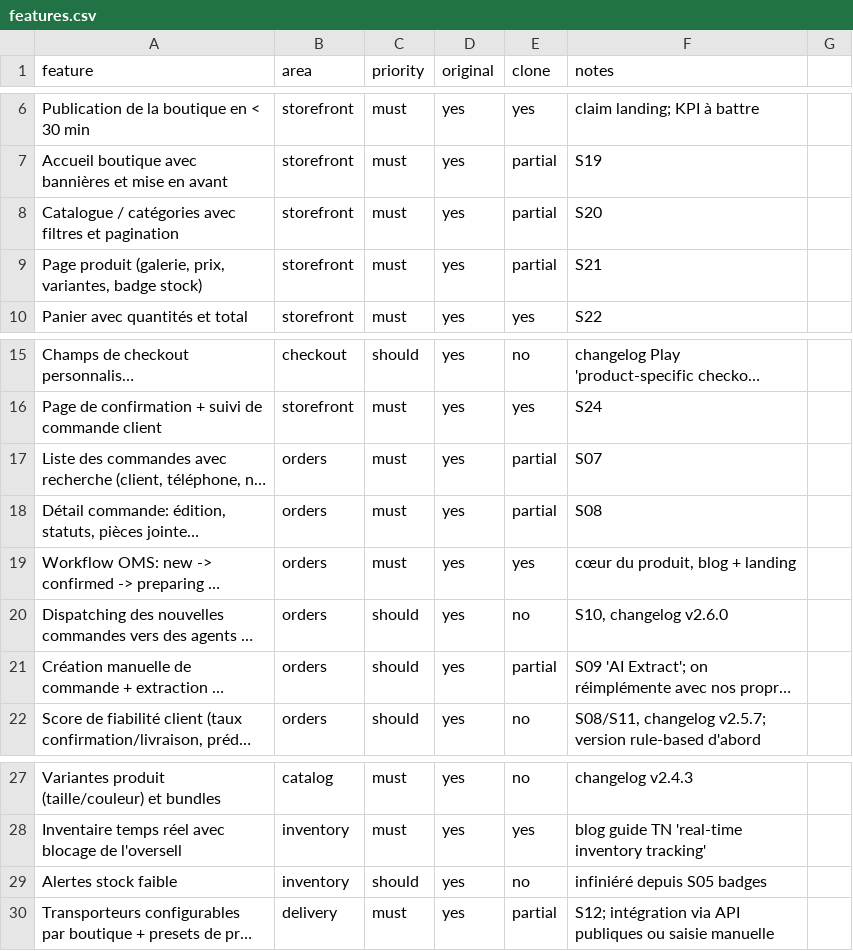
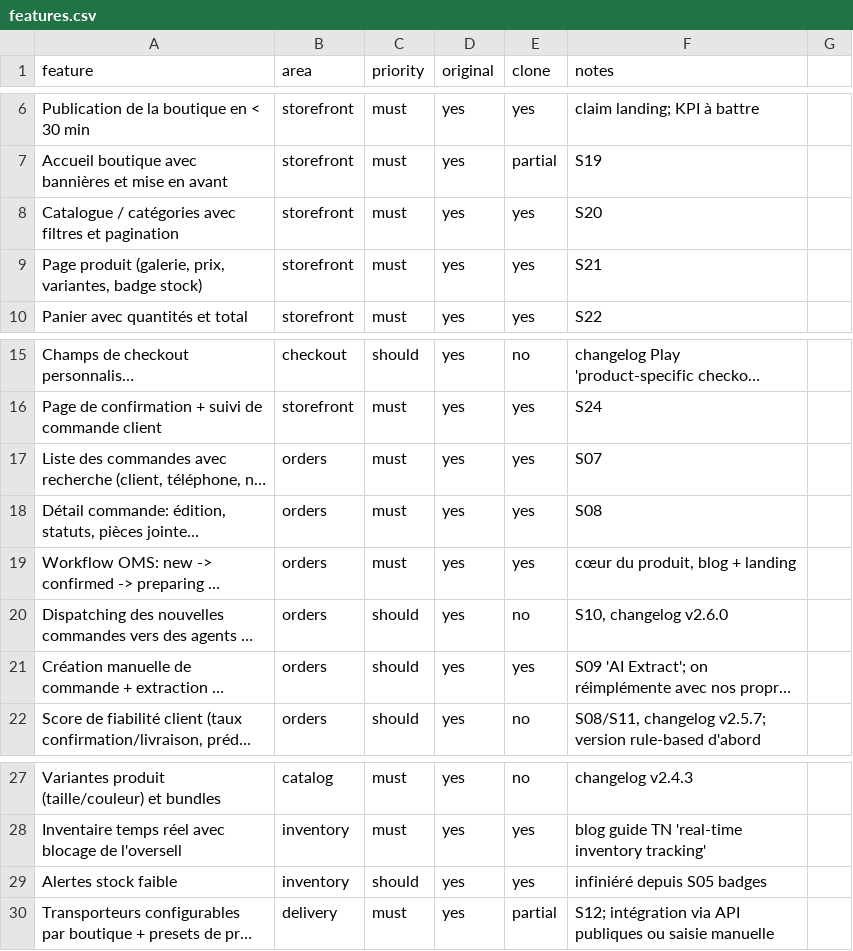
Before and after one commit to ademchebbi2050-prog/XO-game-js, a CSV file: replica/features.csv, drawn as a sheet; only a part is shown, gaps mark what is left out; long unchanged cells end in …; the diff names each change by its address in the sheet, - before the commit and + after, or states it on an @@ line.

```diff
--- a/replica/features.csv
+++ b/replica/features.csv
-E8:E9 (clone): partial
+E8:E9 (clone): yes
-E17:E18 (clone): partial
+E17:E18 (clone): yes
-E21 (clone): partial
+E21 (clone): yes
-E29 (clone): no
+E29 (clone): yes
```
Also changed, not shown: 10 other files.
